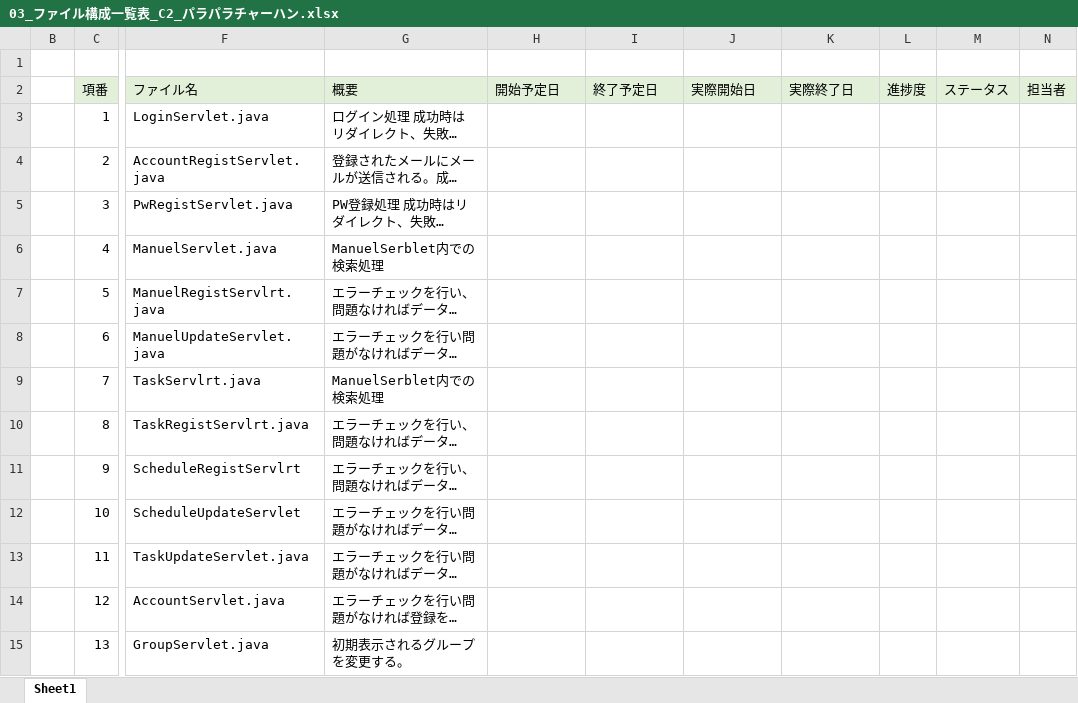
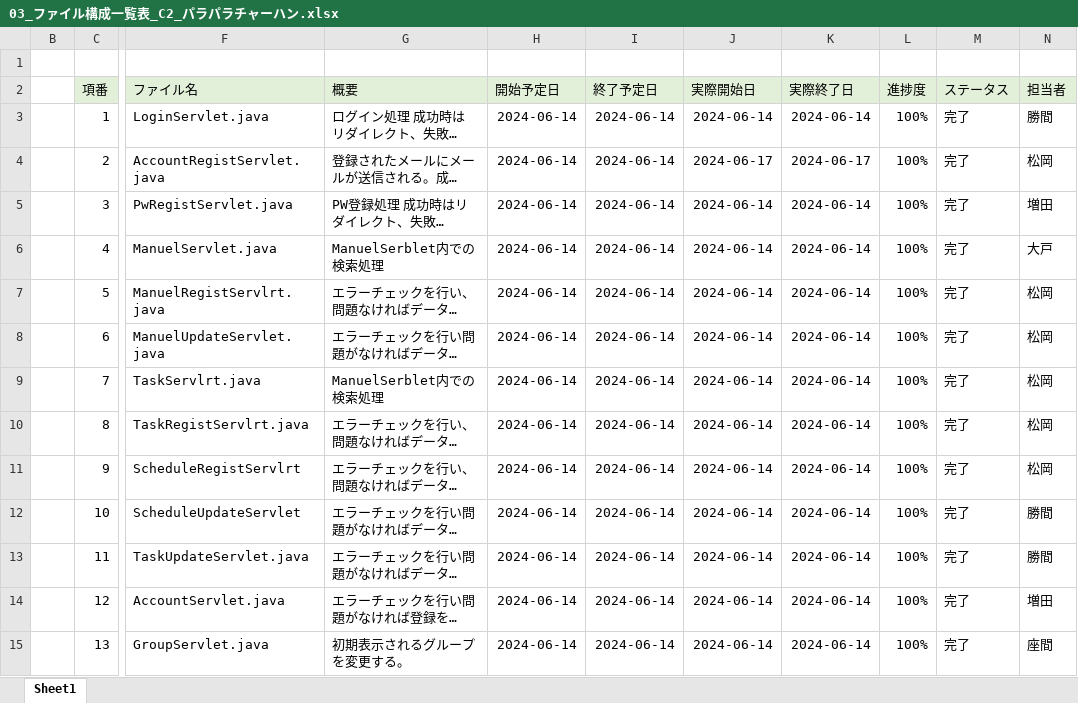
Before and after one commit to plusdojo2024/C2, an Excel workbook: doc/14_内部設計/03_ファイル構成一覧表_C2_パラパラチャーハン.xlsx, sheet Sheet1, drawn as a sheet; only a part is shown, gaps mark what is left out; long unchanged cells end in …; values as stored, in another font and other column widths than the file's, no borders; the diff covers the shown part only; the diff names each change by its address in the sheet, - before the commit and + after, or states it on an @@ line.

Commit message:
Update 03_ファイル構成一覧表_C2_パラパラチャーハン.xlsx

```diff
--- a/doc/14_内部設計/03_ファイル構成一覧表_C2_パラパラチャーハン.xlsx (sheet Sheet1)
+++ b/doc/14_内部設計/03_ファイル構成一覧表_C2_パラパラチャーハン.xlsx (sheet Sheet1)
-H3:H15 (開始予定日): (empty)
+H3:H15 (開始予定日): 2024-06-14
-I3:I15 (終了予定日): (empty)
+I3:I15 (終了予定日): 2024-06-14
-J3 (実際開始日): (empty)
+J3 (実際開始日): 2024-06-14
-K3 (実際終了日): (empty)
+K3 (実際終了日): 2024-06-14
-L3:L15 (進捗度): (empty)
+L3:L15 (進捗度): 100%
-M3:M15 (ステータス): (empty)
+M3:M15 (ステータス): 完了
-N3 (担当者): (empty)
+N3 (担当者): 勝間
-J4 (実際開始日): (empty)
+J4 (実際開始日): 2024-06-17
-K4 (実際終了日): (empty)
+K4 (実際終了日): 2024-06-17
-N4 (担当者): (empty)
+N4 (担当者): 松岡
-J5:J15 (実際開始日): (empty)
+J5:J15 (実際開始日): 2024-06-14
-K5:K15 (実際終了日): (empty)
+K5:K15 (実際終了日): 2024-06-14
-N5 (担当者): (empty)
+N5 (担当者): 増田
-N6 (担当者): (empty)
+N6 (担当者): 大戸
-N7:N11 (担当者): (empty)
+N7:N11 (担当者): 松岡
-N12:N13 (担当者): (empty)
+N12:N13 (担当者): 勝間
-N14 (担当者): (empty)
+N14 (担当者): 増田
-N15 (担当者): (empty)
+N15 (担当者): 座間
```
Also changed, not shown: 157 edited cells elsewhere in this sheet.
